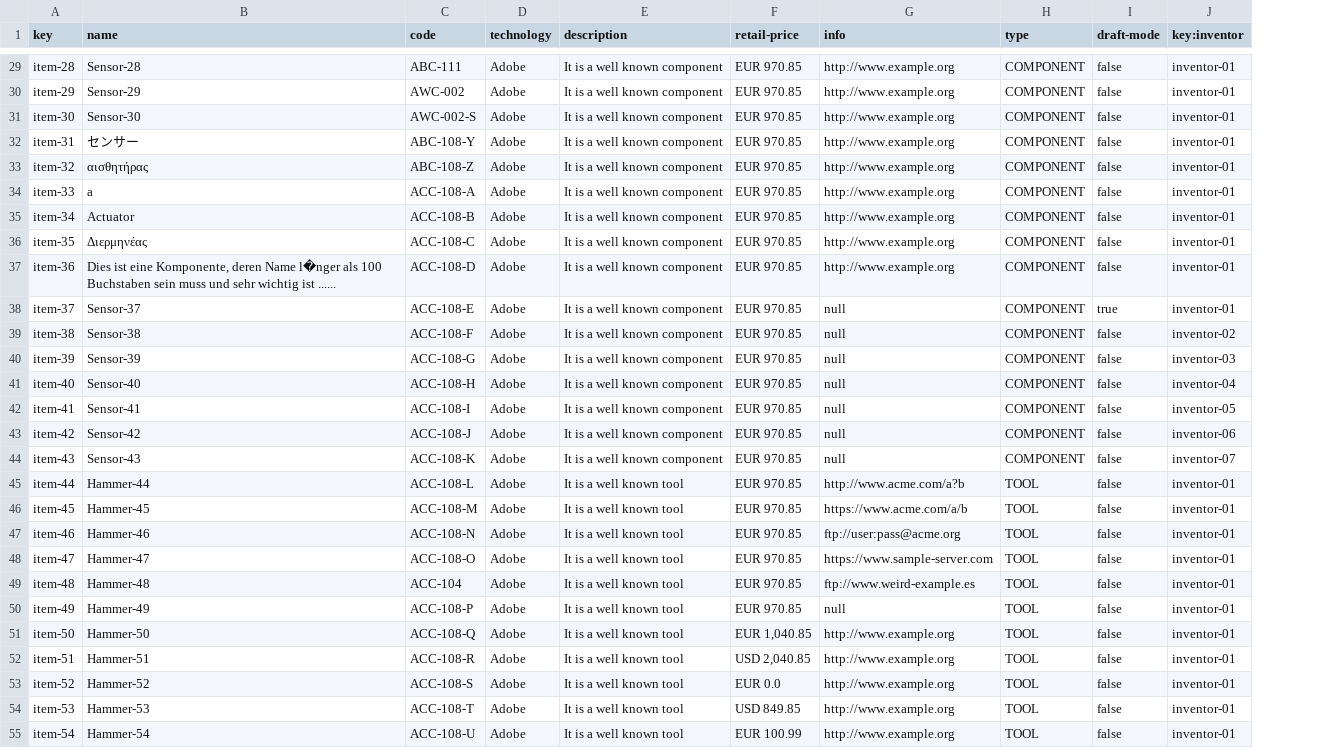
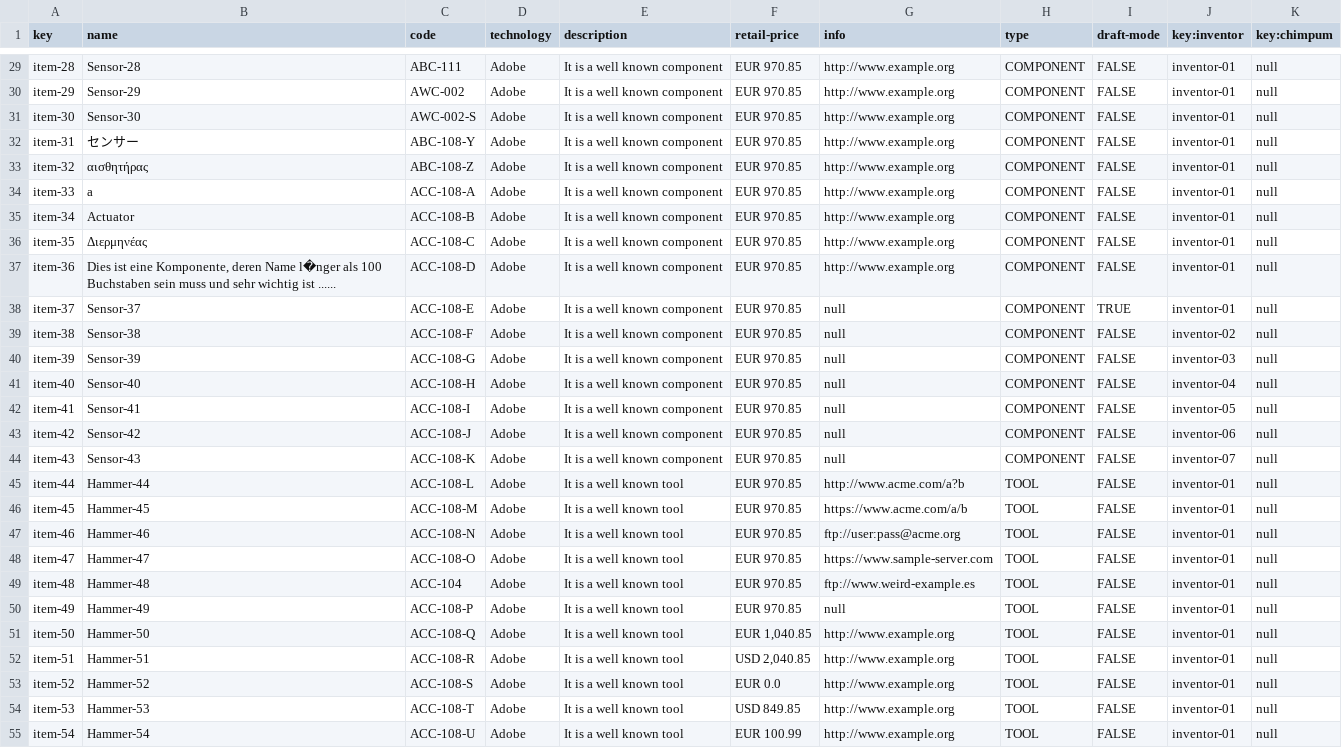
Before and after one commit to javiervaz01/Acme-Toolkits-22.7, a CSV file: src/main/webapp/WEB-INF/resources/sample-data/item.csv, drawn as a sheet; only a part is shown, gaps mark what is left out; the diff covers the shown part only; the diff names each change by its address in the sheet, - before the commit and + after, or states it on an @@ line.

```diff
--- a/src/main/webapp/WEB-INF/resources/sample-data/item.csv
+++ b/src/main/webapp/WEB-INF/resources/sample-data/item.csv
+column K (key:chimpum), rows 29-55: all null
-I29:I37 (draft-mode): false
+I29:I37 (draft-mode): FALSE
-I38 (draft-mode): true
+I38 (draft-mode): TRUE
-I39:I55 (draft-mode): false
+I39:I55 (draft-mode): FALSE
```
Also changed, not shown: 61 edited cells elsewhere in this file, 10 other files.
